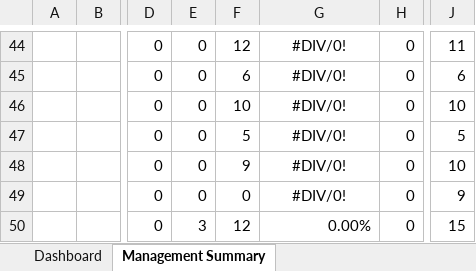
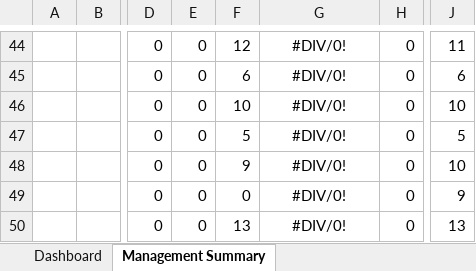
Before and after one commit to OWASP/owasp-mastg, an Excel workbook: Checklists/Mobile_App_Security_Checklist.xlsx, sheet Management Summary, drawn as a sheet; only a part is shown, gaps mark what is left out; values as stored, in another font and other column widths than the file's, no borders; charts and pictures and conditional formats not drawn; the diff names each change by its address in the sheet, - before the commit and + after, or states it on an @@ line.

```diff
--- a/Checklists/Mobile_App_Security_Checklist.xlsx (sheet Management Summary)
+++ b/Checklists/Mobile_App_Security_Checklist.xlsx (sheet Management Summary)
-E50: 3
+E50: 0
-F50: 12
+F50: 13
-G50: 0.00%
+G50: #DIV/0!
-G50 alignment: right
+G50 alignment: center
-J50: 15
+J50: 13
```
Also changed, not shown: sheet Anti-RE - Android, sheet Anti-RE - iOS, formulas that keep their value, charts or pictures.
